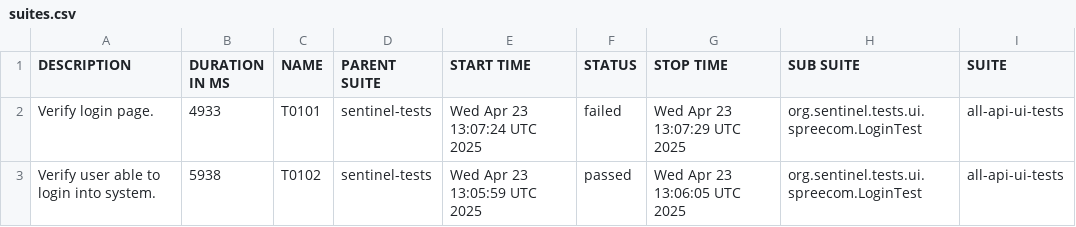
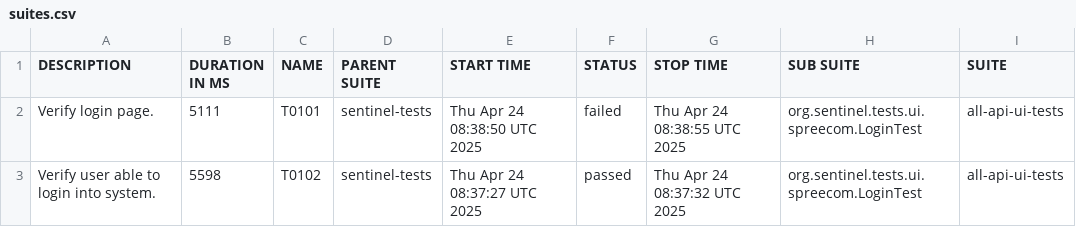
Before and after one commit to swapnildamate/sentinel-tests, a CSV file: data/suites.csv, drawn as a sheet; only a part is shown; the diff names each change by its address in the sheet, - before the commit and + after, or states it on an @@ line.

```diff
--- a/data/suites.csv
+++ b/data/suites.csv
-B2 (DURATION IN MS): 4933
+B2 (DURATION IN MS): 5111
-E2 (START TIME): Wed Apr 23 13:07:24 UTC 2025
+E2 (START TIME): Thu Apr 24 08:38:50 UTC 2025
-G2 (STOP TIME): Wed Apr 23 13:07:29 UTC 2025
+G2 (STOP TIME): Thu Apr 24 08:38:55 UTC 2025
-B3 (DURATION IN MS): 5938
+B3 (DURATION IN MS): 5598
-E3 (START TIME): Wed Apr 23 13:05:59 UTC 2025
+E3 (START TIME): Thu Apr 24 08:37:27 UTC 2025
-G3 (STOP TIME): Wed Apr 23 13:06:05 UTC 2025
+G3 (STOP TIME): Thu Apr 24 08:37:32 UTC 2025
```
Also changed, not shown: 34 other files.
